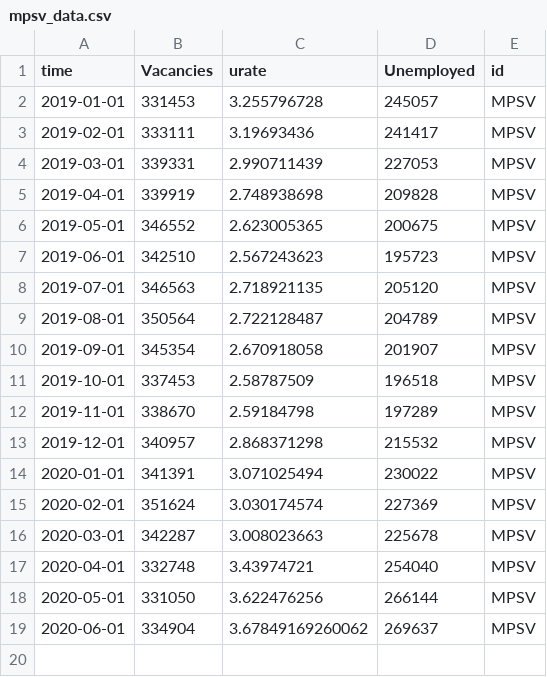
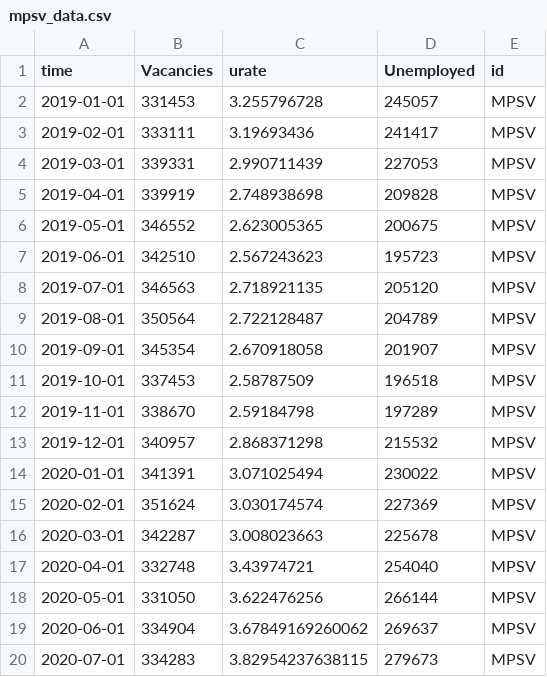
Before and after one commit to janxmares/macrodash, a CSV file: mpsv_data.csv, drawn as a sheet.

```diff
--- a/mpsv_data.csv
+++ b/mpsv_data.csv
@@ -19 +19,2 @@
 2020-06-01,334904,3.67849169260062,269637,"MPSV"
+2020-07-01,334283,3.82954237638115,279673,"MPSV"
```
Also changed, not shown: 18 other files.
